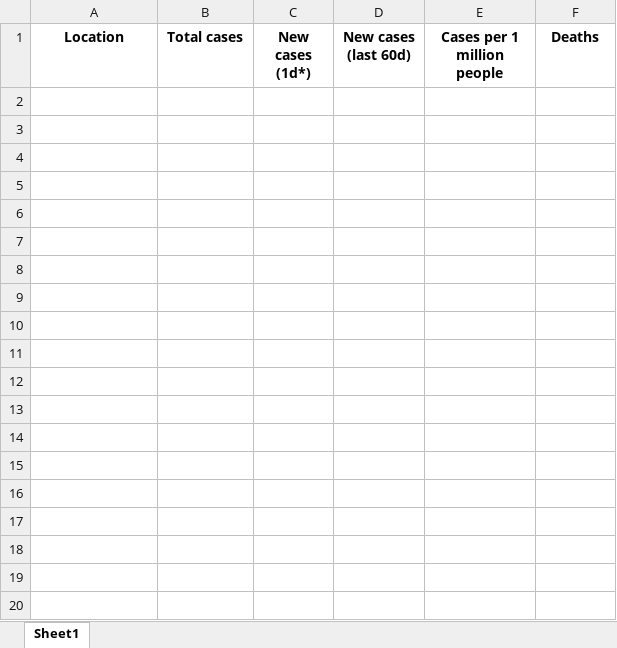
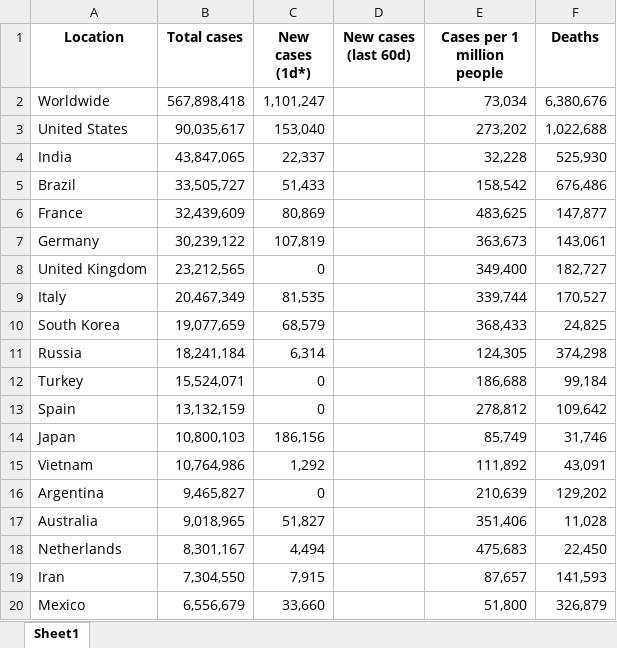
Before and after one commit to flick-23/SEM-6, an Excel workbook: RPA-TWs/Project/B4-RPA_Project/RPA-project.xlsx, sheet Sheet1, drawn as a sheet; only a part is shown; values as stored, in another font and other column widths than the file's, no borders; the diff covers the shown part only; the diff names each change by its address in the sheet, - before the commit and + after, or states it on an @@ line.

```diff
--- a/RPA-TWs/Project/B4-RPA_Project/RPA-project.xlsx (sheet Sheet1)
+++ b/RPA-TWs/Project/B4-RPA_Project/RPA-project.xlsx (sheet Sheet1)
+row 2: Worldwide | 567,898,418 | 1,101,247 |  | 73,034 | 6,380,676
+row 3: United States | 90,035,617 | 153,040 |  | 273,202 | 1,022,688
+row 4: India | 43,847,065 | 22,337 |  | 32,228 | 525,930
+row 5: Brazil | 33,505,727 | 51,433 |  | 158,542 | 676,486
+row 6: France | 32,439,609 | 80,869 |  | 483,625 | 147,877
+row 7: Germany | 30,239,122 | 107,819 |  | 363,673 | 143,061
+row 8: United Kingdom | 23,212,565 | 0 |  | 349,400 | 182,727
+row 9: Italy | 20,467,349 | 81,535 |  | 339,744 | 170,527
+row 10: South Korea | 19,077,659 | 68,579 |  | 368,433 | 24,825
+row 11: Russia | 18,241,184 | 6,314 |  | 124,305 | 374,298
+row 12: Turkey | 15,524,071 | 0 |  | 186,688 | 99,184
+row 13: Spain | 13,132,159 | 0 |  | 278,812 | 109,642
+row 14: Japan | 10,800,103 | 186,156 |  | 85,749 | 31,746
+row 15: Vietnam | 10,764,986 | 1,292 |  | 111,892 | 43,091
+row 16: Argentina | 9,465,827 | 0 |  | 210,639 | 129,202
+row 17: Australia | 9,018,965 | 51,827 |  | 351,406 | 11,028
+row 18: Netherlands | 8,301,167 | 4,494 |  | 475,683 | 22,450
+row 19: Iran | 7,304,550 | 7,915 |  | 87,657 | 141,593
+row 20: Mexico | 6,556,679 | 33,660 |  | 51,800 | 326,879
```
Also changed, not shown: 22 added rows elsewhere in this sheet, 45 other files.
